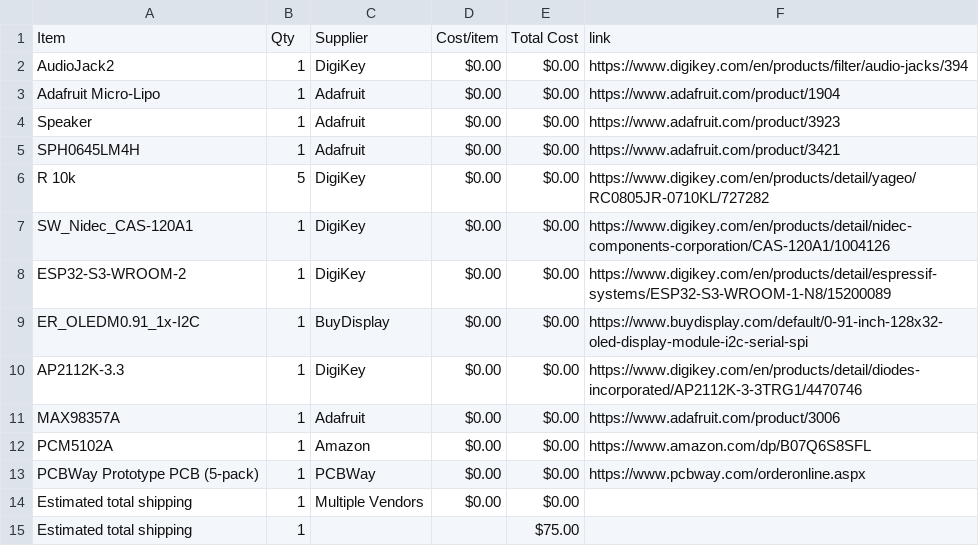
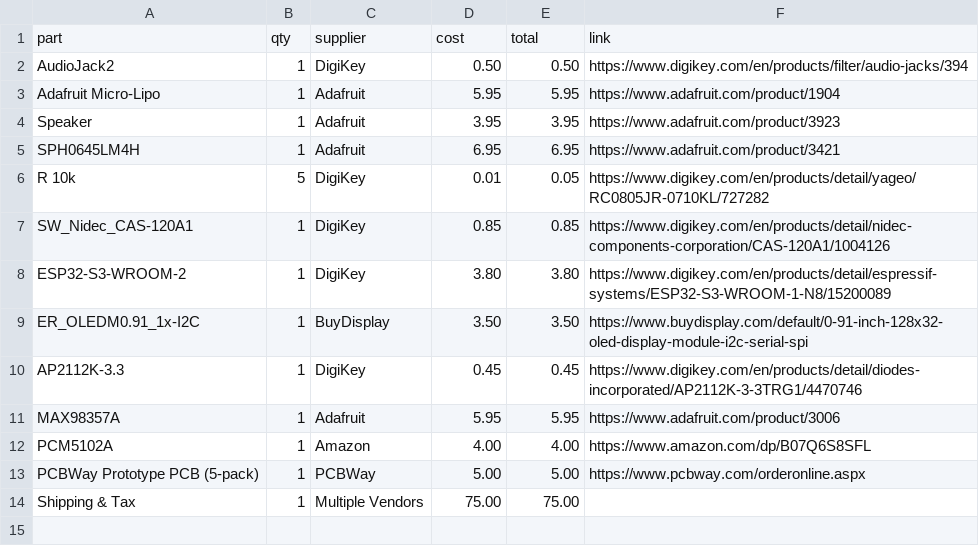
Before and after one commit to CODER-MAN12/Live-translating-device, a CSV file: BOM.csv, drawn as a sheet.

Commit message:
Revise BOM with updated costs and supplier information
Updated BOM.csv to reflect new costs and suppliers.

```diff
--- a/BOM.csv
+++ b/BOM.csv
@@ -1,15 +1,14 @@
-Item,Qty,Supplier,Cost/item,Total Cost,link
-AudioJack2,1,DigiKey,$0.00,$0.00,https://www.digikey.com/en/products/filter/audio-jacks/394
-Adafruit Micro-Lipo,1,Adafruit,$0.00,$0.00,https://www.adafruit.com/product/1904
-Speaker,1,Adafruit,$0.00,$0.00,https://www.adafruit.com/product/3923
-SPH0645LM4H,1,Adafruit,$0.00,$0.00,https://www.adafruit.com/product/3421
-R 10k,5,DigiKey,$0.00,$0.00,https://www.digikey.com/en/products/detail/yageo/RC0805JR-0710KL/727282
-SW_Nidec_CAS-120A1,1,DigiKey,$0.00,$0.00,https://www.digikey.com/en/products/detail/nidec-components-corporation/CAS-120A1/1004126
-ESP32-S3-WROOM-2,1,DigiKey,$0.00,$0.00,https://www.digikey.com/en/products/detail/espressif-systems/ESP32-S3-WROOM-1-N8/15200089
-ER_OLEDM0.91_1x-I2C,1,BuyDisplay,$0.00,$0.00,https://www.buydisplay.com/default/0-91-inch-128x32-oled-display-module-i2c-serial-spi
-AP2112K-3.3,1,DigiKey,$0.00,$0.00,https://www.digikey.com/en/products/detail/diodes-incorporated/AP2112K-3-3TRG1/4470746
-MAX98357A,1,Adafruit,$0.00,$0.00,https://www.adafruit.com/product/3006
-PCM5102A,1,Amazon,$0.00,$0.00,https://www.amazon.com/dp/B07Q6S8SFL
-PCBWay Prototype PCB (5-pack),1,PCBWay,$0.00,$0.00,https://www.pcbway.com/orderonline.aspx
-Estimated total shipping,1,Multiple Vendors,$0.00,$0.00,
-Estimated total shipping,1,,,$75.00,
+part,qty,supplier,cost,total,link
+AudioJack2,1,DigiKey,0.50,0.50,https://www.digikey.com/en/products/filter/audio-jacks/394
+Adafruit Micro-Lipo,1,Adafruit,5.95,5.95,https://www.adafruit.com/product/1904
+Speaker,1,Adafruit,3.95,3.95,https://www.adafruit.com/product/3923
+SPH0645LM4H,1,Adafruit,6.95,6.95,https://www.adafruit.com/product/3421
+R 10k,5,DigiKey,0.01,0.05,https://www.digikey.com/en/products/detail/yageo/RC0805JR-0710KL/727282
+SW_Nidec_CAS-120A1,1,DigiKey,0.85,0.85,https://www.digikey.com/en/products/detail/nidec-components-corporation/CAS-120A1/1004126
+ESP32-S3-WROOM-2,1,DigiKey,3.80,3.80,https://www.digikey.com/en/products/detail/espressif-systems/ESP32-S3-WROOM-1-N8/15200089
+ER_OLEDM0.91_1x-I2C,1,BuyDisplay,3.50,3.50,https://www.buydisplay.com/default/0-91-inch-128x32-oled-display-module-i2c-serial-spi
+AP2112K-3.3,1,DigiKey,0.45,0.45,https://www.digikey.com/en/products/detail/diodes-incorporated/AP2112K-3-3TRG1/4470746
+MAX98357A,1,Adafruit,5.95,5.95,https://www.adafruit.com/product/3006
+PCM5102A,1,Amazon,4.00,4.00,https://www.amazon.com/dp/B07Q6S8SFL
+PCBWay Prototype PCB (5-pack),1,PCBWay,5.00,5.00,https://www.pcbway.com/orderonline.aspx
+Shipping & Tax,1,Multiple Vendors,75.00,75.00,
```
